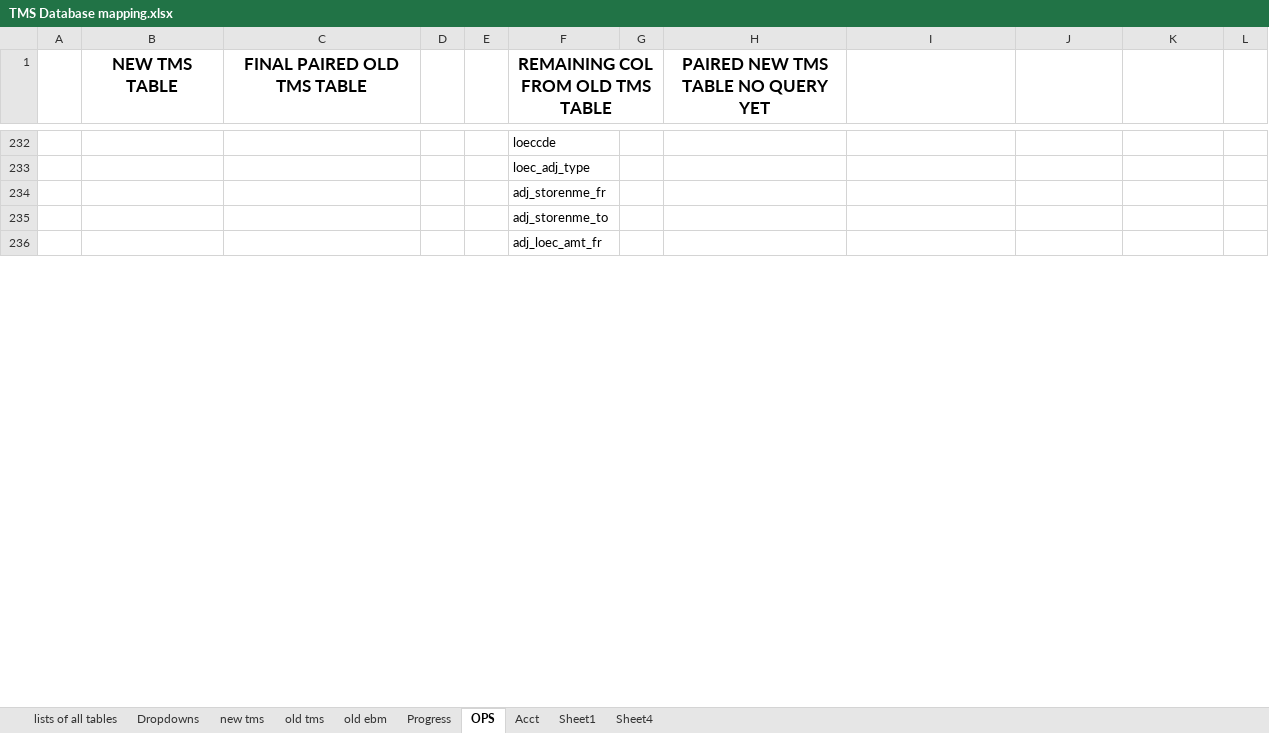
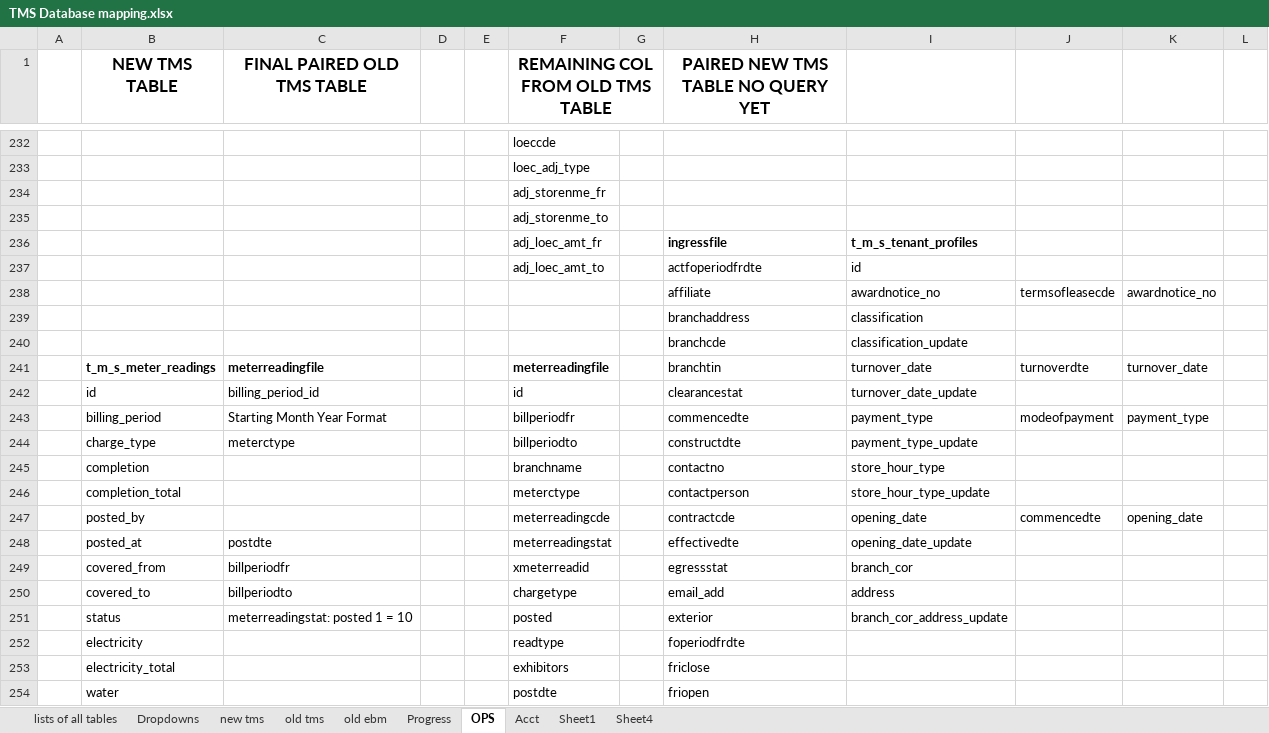
Before and after one commit to fisher-pa-coronel/tms-query, an Excel workbook: TMS Database mapping.xlsx, sheet OPS, drawn as a sheet; only a part is shown, gaps mark what is left out; values as stored, in another font and other column widths than the file's, no borders; removed rows and columns are numbered as before the commit, all else as after; the diff covers the shown part only; the diff names each change by its address in the sheet, - before the commit and + after, or states it on an @@ line.

```diff
--- a/TMS Database mapping.xlsx (sheet OPS)
+++ b/TMS Database mapping.xlsx (sheet OPS)
-row 236:  |  |  |  |  | adj_loec_amt_fr
+row 236:  |  |  |  |  | adj_loec_amt_fr |  | ingressfile | t_m_s_tenant_profiles
+row 237:  |  |  |  |  | adj_loec_amt_to |  | actfoperiodfrdte | id
+row 238:  |  |  |  |  |  |  | affiliate | awardnotice_no | termsofleasecde | awardnotice_no
+row 239:  |  |  |  |  |  |  | branchaddress | classification
+row 240:  |  |  |  |  |  |  | branchcde | classification_update
+row 241:  | t_m_s_meter_readings | meterreadingfile |  |  | meterreadingfile |  | branchtin | turnover_date | turnoverdte | turnover_date
+row 242:  | id | billing_period_id |  |  | id |  | clearancestat | turnover_date_update
+row 243:  | billing_period | Starting Month Year Format |  |  | billperiodfr |  | commencedte | payment_type | modeofpayment | payment_type
+row 244:  | charge_type | meterctype |  |  | billperiodto |  | constructdte | payment_type_update
+row 245:  | completion |  |  |  | branchname |  | contactno | store_hour_type
+row 246:  | completion_total |  |  |  | meterctype |  | contactperson | store_hour_type_update
+row 247:  | posted_by |  |  |  | meterreadingcde |  | contractcde | opening_date | commencedte | opening_date
+row 248:  | posted_at | postdte |  |  | meterreadingstat |  | effectivedte | opening_date_update
+row 249:  | covered_from | billperiodfr |  |  | xmeterreadid |  | egressstat | branch_cor
+row 250:  | covered_to | billperiodto |  |  | chargetype |  | email_add | address
+row 251:  | status | meterreadingstat: posted 1 = 10 |  |  | posted |  | exterior | branch_cor_address_update
+row 252:  | electricity |  |  |  | readtype |  | foperiodfrdte
+row 253:  | electricity_total |  |  |  | exhibitors |  | friclose
+row 254:  | water |  |  |  | postdte |  | friopen
```
Also changed, not shown: 177 added rows, 99 removed rows, 2 moved rows and 43 edited cells elsewhere in this sheet, sheet Progress, sheet Sheet1, sheet Sheet4, 3 other files.
